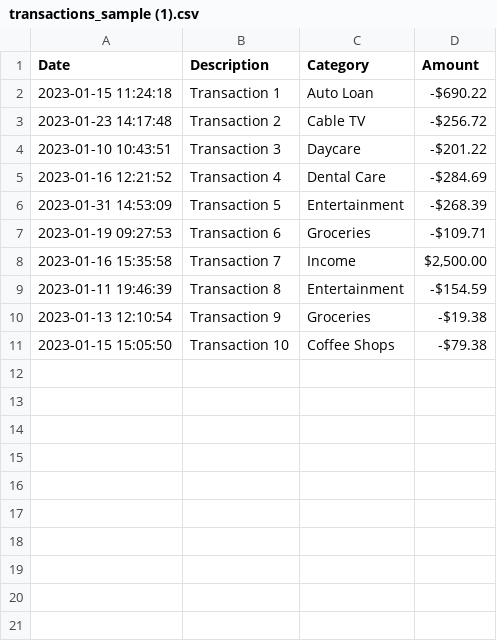
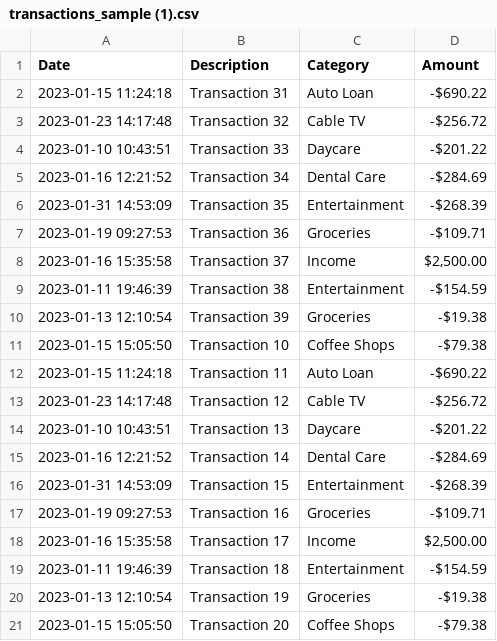
Before and after one commit to flaringmind/expense-tracker, a CSV file: resources/transactions_sample (1).csv, drawn as a sheet.

```diff
--- a/resources/transactions_sample (1).csv
+++ b/resources/transactions_sample (1).csv
@@ -1,11 +1,21 @@
 Date,Description,Category,Amount
-2023-01-15 11:24:18,Transaction 1,Auto Loan,-$690.22
-2023-01-23 14:17:48,Transaction 2,Cable TV,-$256.72
-2023-01-10 10:43:51,Transaction 3,Daycare,-$201.22
-2023-01-16 12:21:52,Transaction 4,Dental Care,-$284.69
-2023-01-31 14:53:09,Transaction 5,Entertainment,-$268.39
-2023-01-19 09:27:53,Transaction 6,Groceries,-$109.71
-2023-01-16 15:35:58,Transaction 7,Income,"$2,500.00"
-2023-01-11 19:46:39,Transaction 8,Entertainment,-$154.59
-2023-01-13 12:10:54,Transaction 9,Groceries,-$19.38
+2023-01-15 11:24:18,Transaction 31,Auto Loan,-$690.22
+2023-01-23 14:17:48,Transaction 32,Cable TV,-$256.72
+2023-01-10 10:43:51,Transaction 33,Daycare,-$201.22
+2023-01-16 12:21:52,Transaction 34,Dental Care,-$284.69
+2023-01-31 14:53:09,Transaction 35,Entertainment,-$268.39
+2023-01-19 09:27:53,Transaction 36,Groceries,-$109.71
+2023-01-16 15:35:58,Transaction 37,Income,"$2,500.00"
+2023-01-11 19:46:39,Transaction 38,Entertainment,-$154.59
+2023-01-13 12:10:54,Transaction 39,Groceries,-$19.38
 2023-01-15 15:05:50,Transaction 10,Coffee Shops,-$79.38
+2023-01-15 11:24:18,Transaction 11,Auto Loan,-$690.22
+2023-01-23 14:17:48,Transaction 12,Cable TV,-$256.72
+2023-01-10 10:43:51,Transaction 13,Daycare,-$201.22
+2023-01-16 12:21:52,Transaction 14,Dental Care,-$284.69
+2023-01-31 14:53:09,Transaction 15,Entertainment,-$268.39
+2023-01-19 09:27:53,Transaction 16,Groceries,-$109.71
+2023-01-16 15:35:58,Transaction 17,Income,"$2,500.00"
+2023-01-11 19:46:39,Transaction 18,Entertainment,-$154.59
+2023-01-13 12:10:54,Transaction 19,Groceries,-$19.38
+2023-01-15 15:05:50,Transaction 20,Coffee Shops,-$79.38
```
Also changed, not shown: 7 other files.
